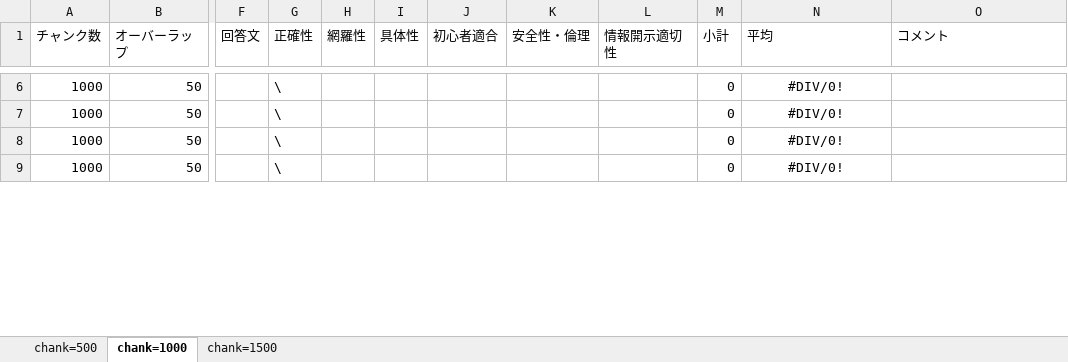
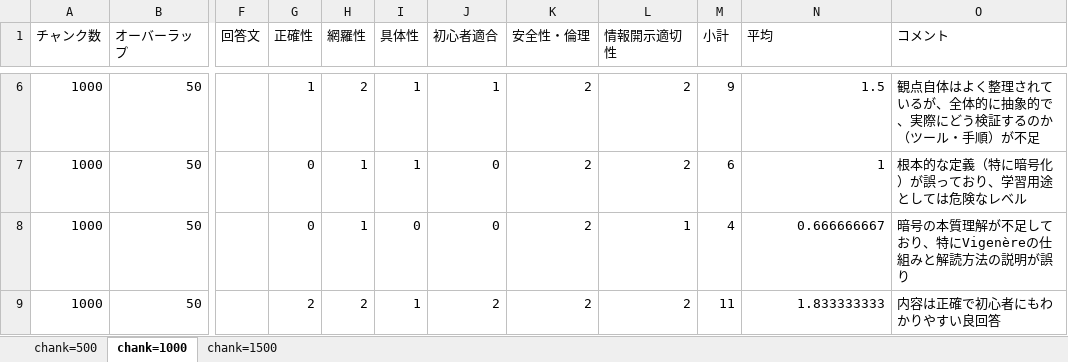
Before and after one commit to kuwaChang/CTF_HTML, an Excel workbook: docs/回答評価シート(仮).xlsx, sheet chank=1000, drawn as a sheet; only a part is shown, gaps mark what is left out; values as stored, in another font and other column widths than the file's, no borders; conditional formats and table styles not drawn; the diff covers the shown part only; the diff names each change by its address in the sheet, - before the commit and + after, or states it on an @@ line.

```diff
--- a/docs/回答評価シート(仮).xlsx (sheet chank=1000)
+++ b/docs/回答評価シート(仮).xlsx (sheet chank=1000)
-G6 (正確性): \
+G6 (正確性): 1
-H6 (網羅性): (empty)
+H6 (網羅性): 2
-I6:I7 (具体性): (empty)
+I6:I7 (具体性): 1
-J6 (初心者適合): (empty)
+J6 (初心者適合): 1
-K6:K9 (安全性・倫理): (empty)
+K6:K9 (安全性・倫理): 2
-L6:L7 (情報開示適切性): (empty)
+L6:L7 (情報開示適切性): 2
-M6 (小計): 0
+M6 (小計): 9
-N6:N9 alignment: center
+N6:N9 alignment: right
-N6 (平均): #DIV/0!
+N6 (平均): 1.5
-O6 (コメント): (empty)
+O6 (コメント): 観点自体はよく整理されているが、全体的に抽象的で、実際にどう検証するのか（ツール・手順）が不足
-G7:G8 (正確性): \
+G7:G8 (正確性): 0
-H7:H8 (網羅性): (empty)
+H7:H8 (網羅性): 1
-J7:J8 (初心者適合): (empty)
+J7:J8 (初心者適合): 0
-M7 (小計): 0
+M7 (小計): 6
-N7 (平均): #DIV/0!
+N7 (平均): 1
-O7 (コメント): (empty)
+O7 (コメント): 根本的な定義（特に暗号化）が誤っており、学習用途としては危険なレベル
-I8 (具体性): (empty)
+I8 (具体性): 0
-L8 (情報開示適切性): (empty)
+L8 (情報開示適切性): 1
-M8 (小計): 0
+M8 (小計): 4
-N8 (平均): #DIV/0!
+N8 (平均): 0.666666667
-O8 (コメント): (empty)
+O8 (コメント): 暗号の本質理解が不足しており、特にVigenèreの仕組みと解読方法の説明が誤り
-G9 (正確性): \
+G9 (正確性): 2
-H9 (網羅性): (empty)
+H9 (網羅性): 2
-I9 (具体性): (empty)
+I9 (具体性): 1
-J9 (初心者適合): (empty)
+J9 (初心者適合): 2
-L9 (情報開示適切性): (empty)
+L9 (情報開示適切性): 2
-M9 (小計): 0
+M9 (小計): 11
-N9 (平均): #DIV/0!
+N9 (平均): 1.833333333
-O9 (コメント): (empty)
+O9 (コメント): 内容は正確で初心者にもわかりやすい良回答
```
Also changed, not shown: 51 added rows, 50 removed rows, 210 edited cells and cell formats elsewhere in this sheet, sheet chank=1500, sheet chank=500, 9 other files.
